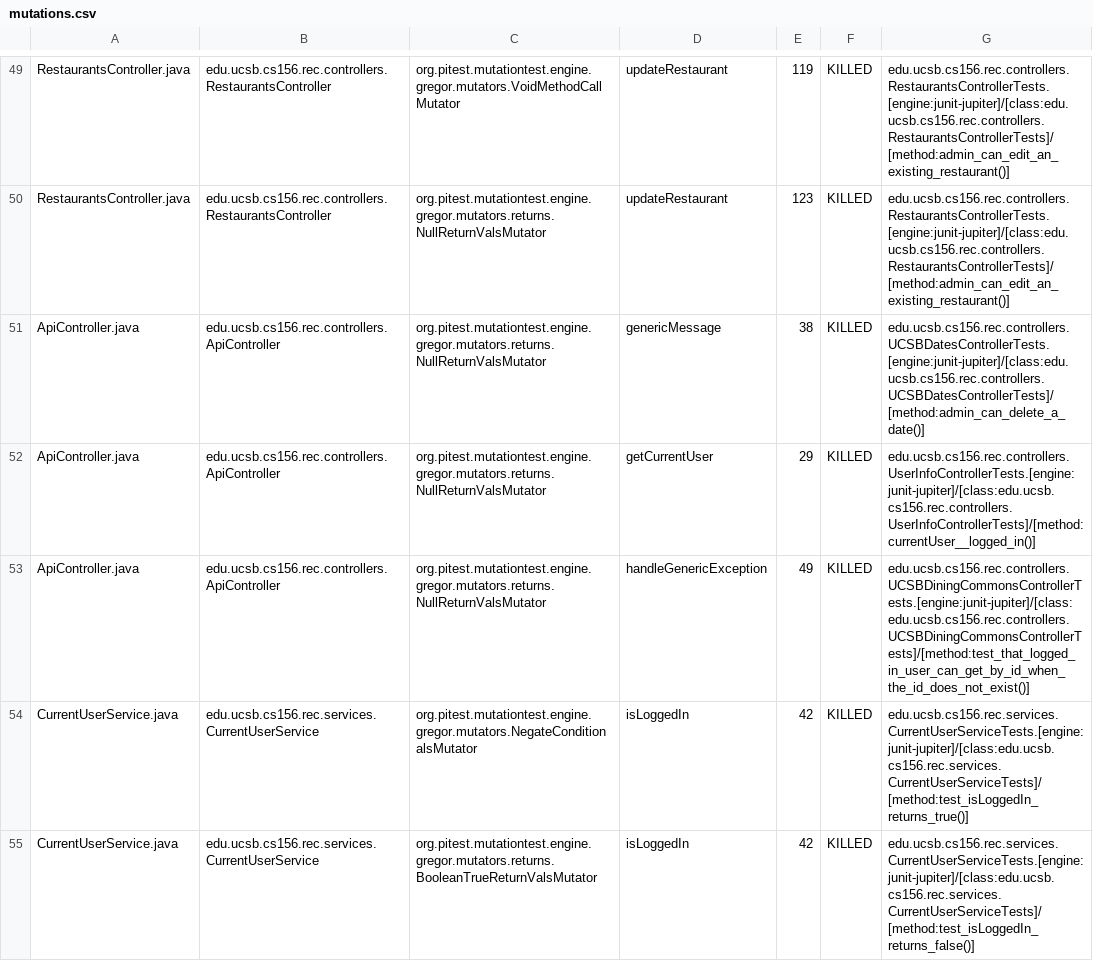
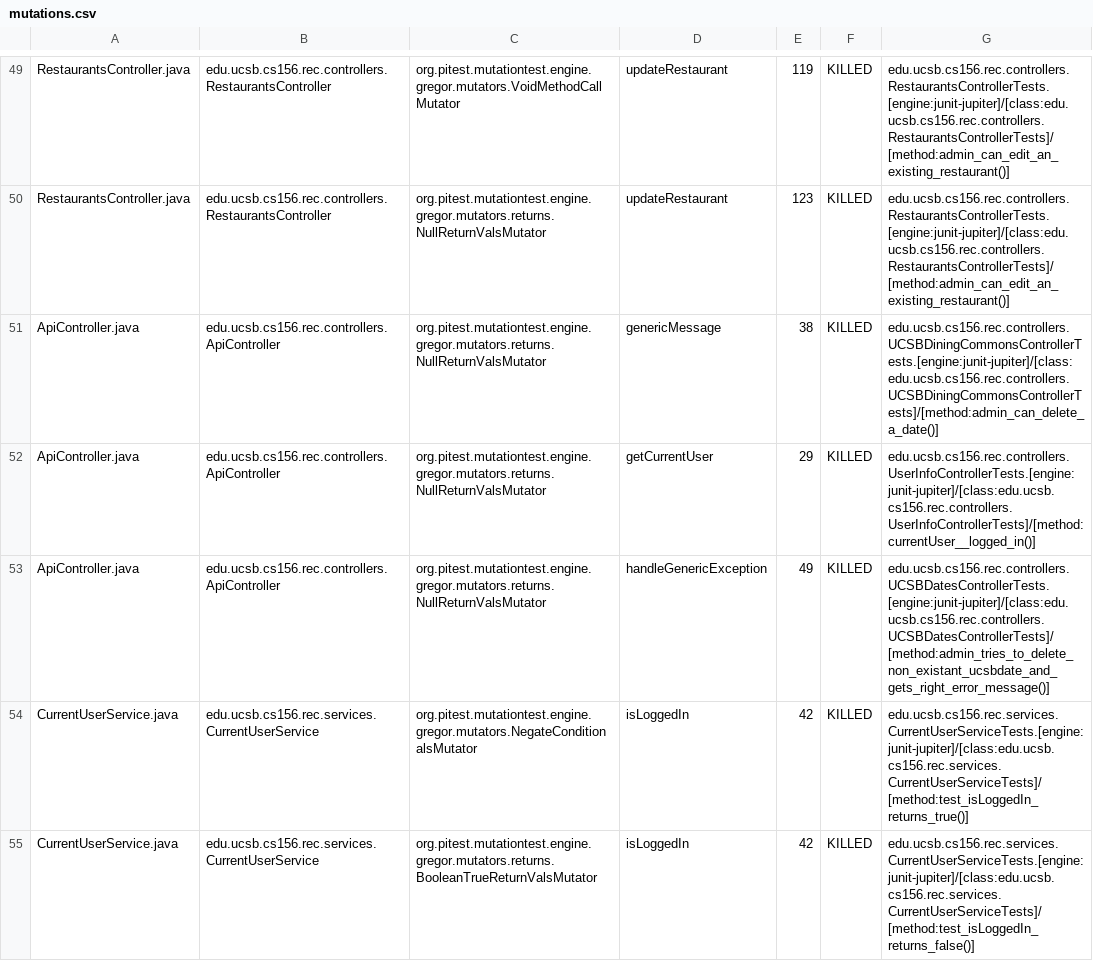
Before and after one commit to ucsb-cs156/proj-rec, a CSV file: pitest/mutations.csv, drawn as a sheet; only a part is shown, gaps mark what is left out.

Commit message:
Deploying to gh-pages from @ ucsb-cs156/proj-rec@c3b913bd725ba5936ec87cd0693595478992dd7d 🚀

```diff
--- a/pitest/mutations.csv
+++ b/pitest/mutations.csv
@@ -50,5 +50,5 @@ RestaurantsController.java,edu.ucsb.cs156.rec.controllers.RestaurantsController,
 RestaurantsController.java,edu.ucsb.cs156.rec.controllers.RestaurantsController,org.pitest.mutationtest.engine.gregor.mutators.returns.NullReturnValsMutator,updateRestaurant,123,KILLED,edu.ucsb.cs156.rec.controllers.RestaurantsControllerTests.[engine:junit-jupiter]/[class:edu.ucsb.cs156.rec.controllers.RestaurantsControllerTests]/[method:admin_can_edit_an_existing_restaurant()]
-ApiController.java,edu.ucsb.cs156.rec.controllers.ApiController,org.pitest.mutationtest.engine.gregor.mutators.returns.NullReturnValsMutator,genericMessage,38,KILLED,edu.ucsb.cs156.rec.controllers.UCSBDatesControllerTests.[engine:junit-jupiter]/[class:edu.ucsb.cs156.rec.controllers.UCSBDatesControllerTests]/[method:admin_can_delete_a_date()]
+ApiController.java,edu.ucsb.cs156.rec.controllers.ApiController,org.pitest.mutationtest.engine.gregor.mutators.returns.NullReturnValsMutator,genericMessage,38,KILLED,edu.ucsb.cs156.rec.controllers.UCSBDiningCommonsControllerTests.[engine:junit-jupiter]/[class:edu.ucsb.cs156.rec.controllers.UCSBDiningCommonsControllerTests]/[method:admin_can_delete_a_date()]
 ApiController.java,edu.ucsb.cs156.rec.controllers.ApiController,org.pitest.mutationtest.engine.gregor.mutators.returns.NullReturnValsMutator,getCurrentUser,29,KILLED,edu.ucsb.cs156.rec.controllers.UserInfoControllerTests.[engine:junit-jupiter]/[class:edu.ucsb.cs156.rec.controllers.UserInfoControllerTests]/[method:currentUser__logged_in()]
-ApiController.java,edu.ucsb.cs156.rec.controllers.ApiController,org.pitest.mutationtest.engine.gregor.mutators.returns.NullReturnValsMutator,handleGenericException,49,KILLED,edu.ucsb.cs156.rec.controllers.UCSBDiningCommonsControllerTests.[engine:junit-jupiter]/[class:edu.ucsb.cs156.rec.controllers.UCSBDiningCommonsControllerTests]/[method:test_that_logged_in_user_can_get_by_id_when_the_id_does_not_exist()]
+ApiController.java,edu.ucsb.cs156.rec.controllers.ApiController,org.pitest.mutationtest.engine.gregor.mutators.returns.NullReturnValsMutator,handleGenericException,49,KILLED,edu.ucsb.cs156.rec.controllers.UCSBDatesControllerTests.[engine:junit-jupiter]/[class:edu.ucsb.cs156.rec.controllers.UCSBDatesControllerTests]/[method:admin_tries_to_delete_non_existant_ucsbdate_and_gets_right_error_message()]
 CurrentUserService.java,edu.ucsb.cs156.rec.services.CurrentUserService,org.pitest.mutationtest.engine.gregor.mutators.NegateConditionalsMutator,isLoggedIn,42,KILLED,edu.ucsb.cs156.rec.services.CurrentUserServiceTests.[engine:junit-jupiter]/[class:edu.ucsb.cs156.rec.services.CurrentUserServiceTests]/[method:test_isLoggedIn_returns_true()]
```
Also changed, not shown: 11 other files.
